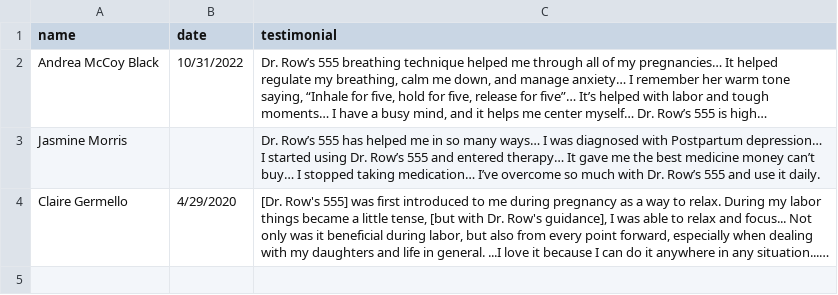
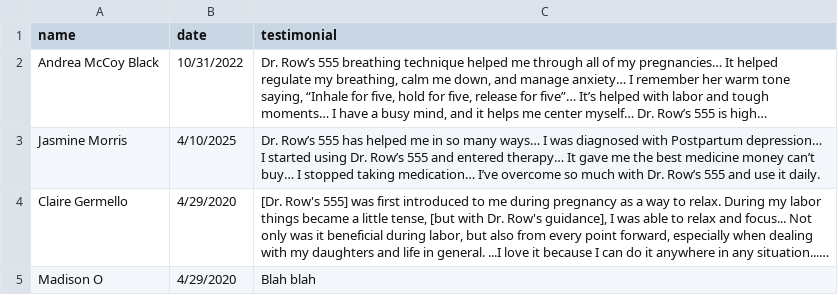
Before and after one commit to ajaphid/Dr-Rows-555, a CSV file: public/testimonials.csv, drawn as a sheet; long unchanged cells end in …; the diff names each change by its address in the sheet, - before the commit and + after, or states it on an @@ line.

Commit message:
Update testimonials.csv

```diff
--- a/public/testimonials.csv
+++ b/public/testimonials.csv
-B3 (date): (empty)
+B3 (date): 4/10/2025
+row 5: Madison O | 4/29/2020 | Blah blah
```
